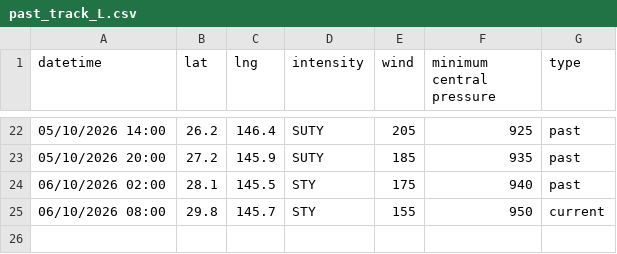
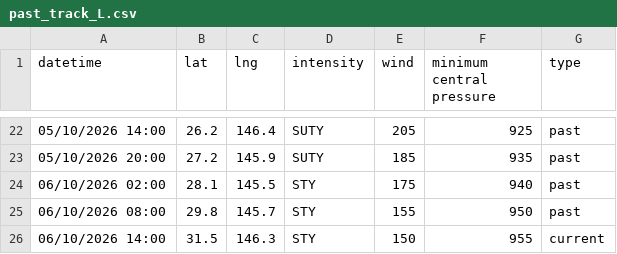
Before and after one commit to zax41006-bot/TC-Track, a CSV file: past_track_L.csv, drawn as a sheet; only a part is shown, gaps mark what is left out.

Commit message:
Update past_track_L.csv

```diff
--- a/past_track_L.csv
+++ b/past_track_L.csv
@@ -24,2 +24,3 @@ datetime,lat,lng,intensity,wind,minimum central pressure,type
 06/10/2026 02:00,28.1,145.5,STY,175,940,past
-06/10/2026 08:00,29.8,145.7,STY,155,950,current
+06/10/2026 08:00,29.8,145.7,STY,155,950,past
+06/10/2026 14:00,31.5,146.3,STY,150,955,current
```
